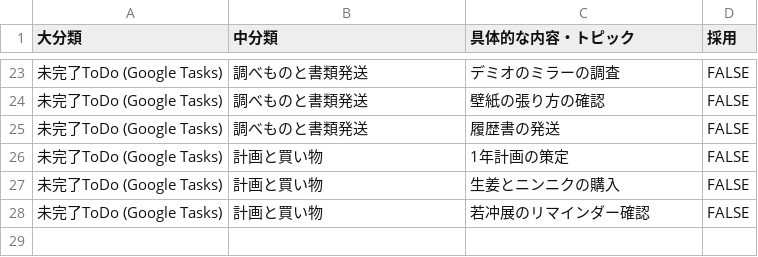
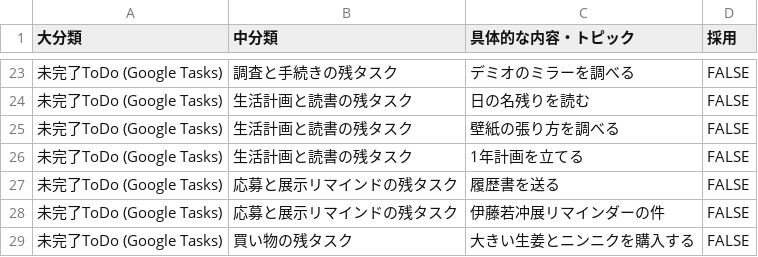
Before and after one commit to c6cgv9cnj4-ops/wbc, a CSV file: reports/weekly/2026_W37_rows.csv, drawn as a sheet; only a part is shown, gaps mark what is left out; the diff covers the shown part only.

```diff
--- a/reports/weekly/2026_W37_rows.csv
+++ b/reports/weekly/2026_W37_rows.csv
@@ -23,6 +23,7 @@
-未完了ToDo (Google Tasks),調べものと書類発送,デミオのミラーの調査,FALSE
-未完了ToDo (Google Tasks),調べものと書類発送,壁紙の張り方の確認,FALSE
-未完了ToDo (Google Tasks),調べものと書類発送,履歴書の発送,FALSE
-未完了ToDo (Google Tasks),計画と買い物,1年計画の策定,FALSE
-未完了ToDo (Google Tasks),計画と買い物,生姜とニンニクの購入,FALSE
-未完了ToDo (Google Tasks),計画と買い物,若冲展のリマインダー確認,FALSE
+未完了ToDo (Google Tasks),調査と手続きの残タスク,デミオのミラーを調べる,FALSE
+未完了ToDo (Google Tasks),生活計画と読書の残タスク,日の名残りを読む,FALSE
+未完了ToDo (Google Tasks),生活計画と読書の残タスク,壁紙の張り方を調べる,FALSE
+未完了ToDo (Google Tasks),生活計画と読書の残タスク,1年計画を立てる,FALSE
+未完了ToDo (Google Tasks),応募と展示リマインドの残タスク,履歴書を送る,FALSE
+未完了ToDo (Google Tasks),応募と展示リマインドの残タスク,伊藤若冲展リマインダーの件,FALSE
+未完了ToDo (Google Tasks),買い物の残タスク,大きい生姜とニンニクを購入する,FALSE
```
Also changed, not shown: 8 added rows, 8 removed rows and 23 edited cells elsewhere in this file.
